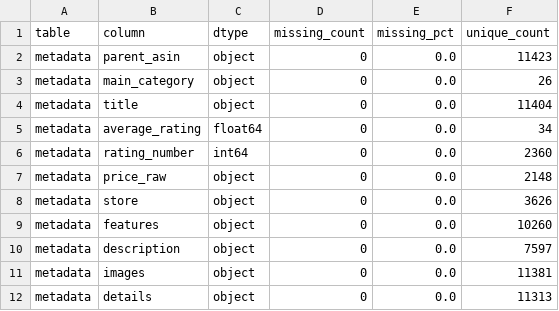
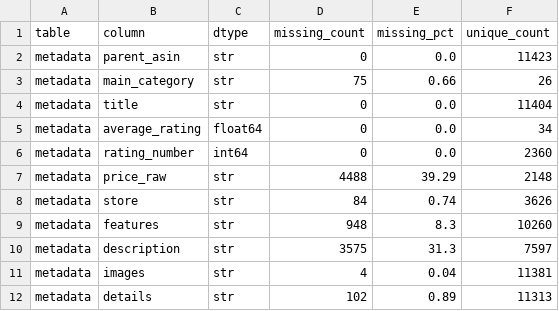
Before and after one commit to afsharmitra20-ai/amazon-reviews-data-analysis, a CSV file: reports/phase1/audit_meta_schema.csv, drawn as a sheet.

```diff
--- a/reports/phase1/audit_meta_schema.csv
+++ b/reports/phase1/audit_meta_schema.csv
@@ -1,12 +1,12 @@
 table,column,dtype,missing_count,missing_pct,unique_count
-metadata,parent_asin,object,0,0.0,11423
-metadata,main_category,object,0,0.0,26
-metadata,title,object,0,0.0,11404
+metadata,parent_asin,str,0,0.0,11423
+metadata,main_category,str,75,0.66,26
+metadata,title,str,0,0.0,11404
 metadata,average_rating,float64,0,0.0,34
 metadata,rating_number,int64,0,0.0,2360
-metadata,price_raw,object,0,0.0,2148
-metadata,store,object,0,0.0,3626
-metadata,features,object,0,0.0,10260
-metadata,description,object,0,0.0,7597
-metadata,images,object,0,0.0,11381
-metadata,details,object,0,0.0,11313
+metadata,price_raw,str,4488,39.29,2148
+metadata,store,str,84,0.74,3626
+metadata,features,str,948,8.3,10260
+metadata,description,str,3575,31.3,7597
+metadata,images,str,4,0.04,11381
+metadata,details,str,102,0.89,11313
```
Also changed, not shown: reports/phase1/audit_modality_availability.csv, reports/phase1/audit_reviews_schema.csv, 10 other files.
